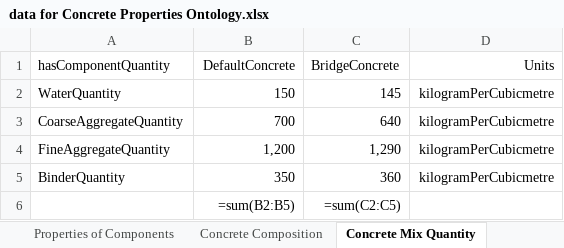
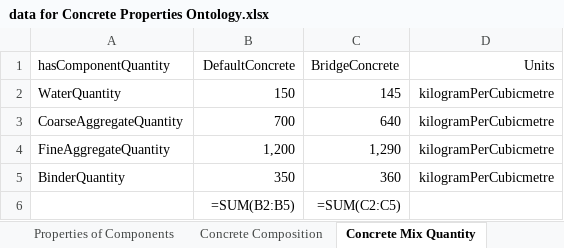
Before and after one commit to mlaura1996/EurocodesOntologies, an Excel workbook: resources/External/data for Concrete Properties Ontology.xlsx, sheet Concrete Mix Quantity, drawn as a sheet; values as stored, in another font and other column widths than the file's, no borders; formulas without a stored value are shown as written; removed rows and columns are numbered as before the commit, all else as after; the diff names each change by its address in the sheet, - before the commit and + after, or states it on an @@ line.

```diff
--- a/resources/External/data for Concrete Properties Ontology.xlsx (sheet Concrete Mix Quantity)
+++ b/resources/External/data for Concrete Properties Ontology.xlsx (sheet Concrete Mix Quantity)
-row 6:  | =sum(B2:B5) | =sum(C2:C5)
+row 6:  | =SUM(B2:B5) | =SUM(C2:C5)
```
Also changed, not shown: sheet Concrete Properties, 3 other files.
